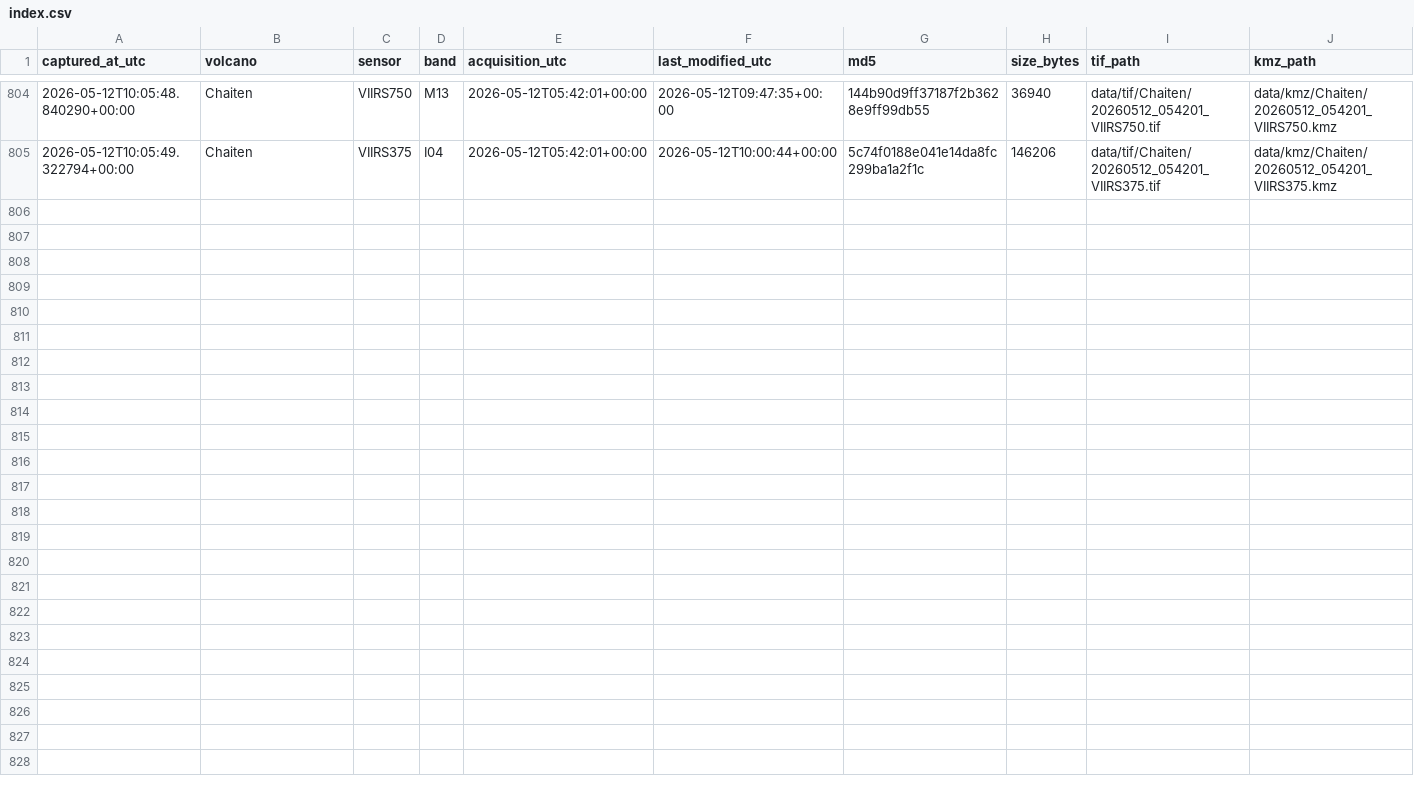
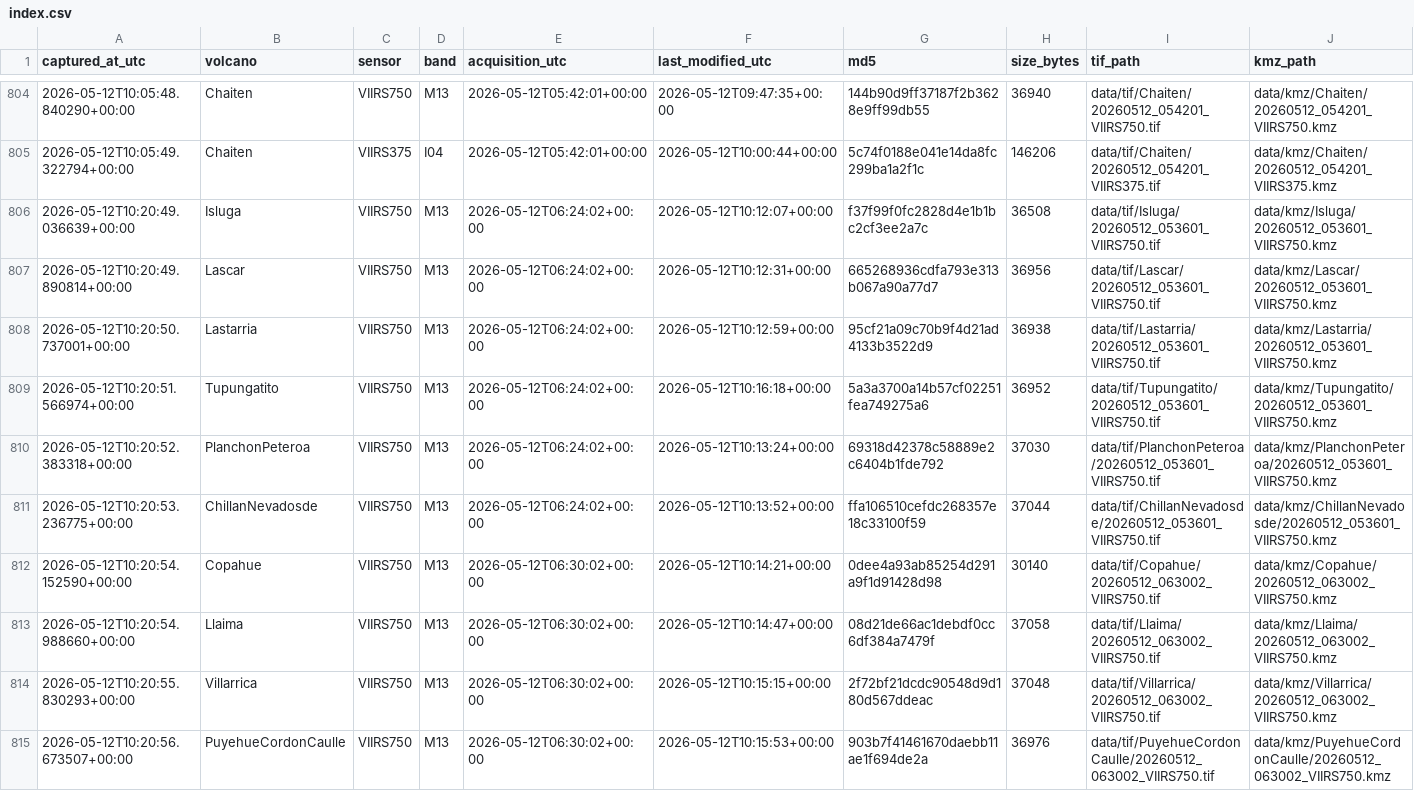
Before and after one commit to MendozaVolcanic/mirova-tif-archive, a CSV file: index.csv, drawn as a sheet; only a part is shown, gaps mark what is left out; the diff names each change by its address in the sheet, - before the commit and + after, or states it on an @@ line.

```diff
--- a/index.csv
+++ b/index.csv
+row 806: 2026-05-12T10:20:49.036639+00:00 | Isluga | VIIRS750 | M13 | 2026-05-12T06:24:02+00:00 | 2026-05-12T10:12:07+00:00 | f37f99f0fc2828d4e1b1bc2cf3ee2a7c | 36508 | data/tif/Isluga/20260512_053601_VIIRS750.tif | data/kmz/Isluga/20260512_053601_VIIRS750.kmz
+row 807: 2026-05-12T10:20:49.890814+00:00 | Lascar | VIIRS750 | M13 | 2026-05-12T06:24:02+00:00 | 2026-05-12T10:12:31+00:00 | 665268936cdfa793e313b067a90a77d7 | 36956 | data/tif/Lascar/20260512_053601_VIIRS750.tif | data/kmz/Lascar/20260512_053601_VIIRS750.kmz
+row 808: 2026-05-12T10:20:50.737001+00:00 | Lastarria | VIIRS750 | M13 | 2026-05-12T06:24:02+00:00 | 2026-05-12T10:12:59+00:00 | 95cf21a09c70b9f4d21ad4133b3522d9 | 36938 | data/tif/Lastarria/20260512_053601_VIIRS750.tif | data/kmz/Lastarria/20260512_053601_VIIRS750.kmz
+row 809: 2026-05-12T10:20:51.566974+00:00 | Tupungatito | VIIRS750 | M13 | 2026-05-12T06:24:02+00:00 | 2026-05-12T10:16:18+00:00 | 5a3a3700a14b57cf02251fea749275a6 | 36952 | data/tif/Tupungatito/20260512_053601_VIIRS750.tif | data/kmz/Tupungatito/20260512_053601_VIIRS750.kmz
+row 810: 2026-05-12T10:20:52.383318+00:00 | PlanchonPeteroa | VIIRS750 | M13 | 2026-05-12T06:24:02+00:00 | 2026-05-12T10:13:24+00:00 | 69318d42378c58889e2c6404b1fde792 | 37030 | data/tif/PlanchonPeteroa/20260512_053601_VIIRS750.tif | data/kmz/PlanchonPeteroa/20260512_053601_VIIRS750.kmz
+row 811: 2026-05-12T10:20:53.236775+00:00 | ChillanNevadosde | VIIRS750 | M13 | 2026-05-12T06:24:02+00:00 | 2026-05-12T10:13:52+00:00 | ffa106510cefdc268357e18c33100f59 | 37044 | data/tif/ChillanNevadosde/20260512_053601_VIIRS750.tif | data/kmz/ChillanNevadosde/20260512_053601_VIIRS750.kmz
+row 812: 2026-05-12T10:20:54.152590+00:00 | Copahue | VIIRS750 | M13 | 2026-05-12T06:30:02+00:00 | 2026-05-12T10:14:21+00:00 | 0dee4a93ab85254d291a9f1d91428d98 | 30140 | data/tif/Copahue/20260512_063002_VIIRS750.tif | data/kmz/Copahue/20260512_063002_VIIRS750.kmz
+row 813: 2026-05-12T10:20:54.988660+00:00 | Llaima | VIIRS750 | M13 | 2026-05-12T06:30:02+00:00 | 2026-05-12T10:14:47+00:00 | 08d21de66ac1debdf0cc6df384a7479f | 37058 | data/tif/Llaima/20260512_063002_VIIRS750.tif | data/kmz/Llaima/20260512_063002_VIIRS750.kmz
+row 814: 2026-05-12T10:20:55.830293+00:00 | Villarrica | VIIRS750 | M13 | 2026-05-12T06:30:02+00:00 | 2026-05-12T10:15:15+00:00 | 2f72bf21dcdc90548d9d180d567ddeac | 37048 | data/tif/Villarrica/20260512_063002_VIIRS750.tif | data/kmz/Villarrica/20260512_063002_VIIRS750.kmz
+row 815: 2026-05-12T10:20:56.673507+00:00 | PuyehueCordonCaulle | VIIRS750 | M13 | 2026-05-12T06:30:02+00:00 | 2026-05-12T10:15:53+00:00 | 903b7f41461670daebb11ae1f694de2a | 36976 | data/tif/PuyehueCordonCaulle/20260512_063002_VIIRS750.tif | data/kmz/PuyehueCordonCaulle/20260512_063002_VIIRS750.kmz
```
Also changed, not shown: index_png.csv, 30 other files.
